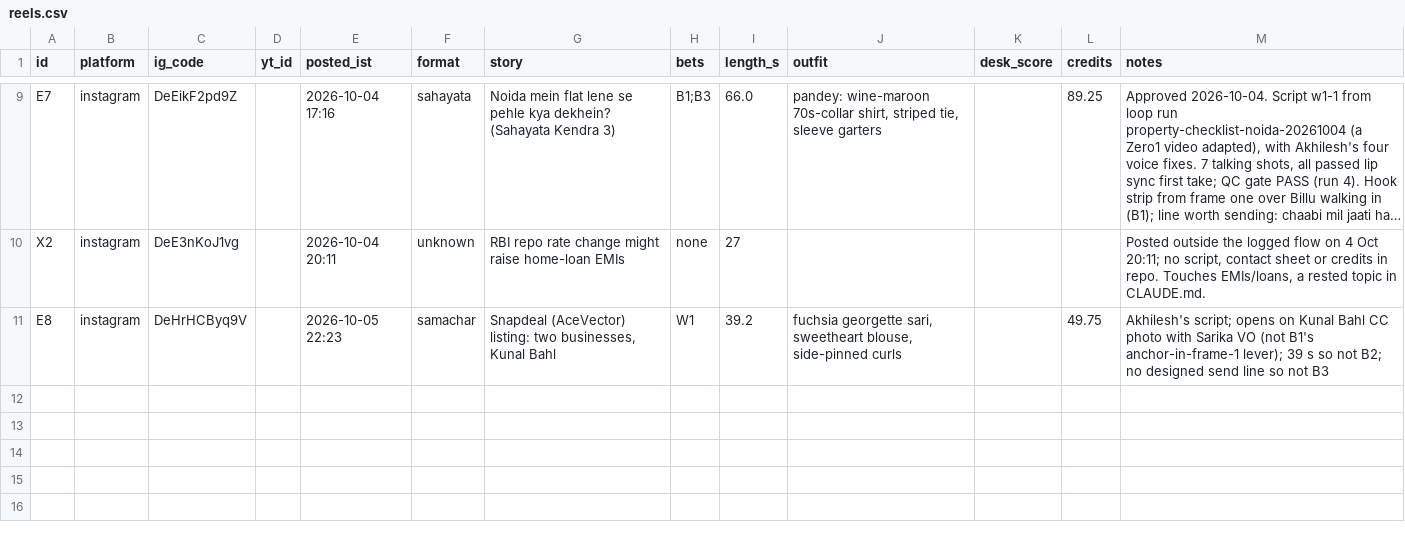
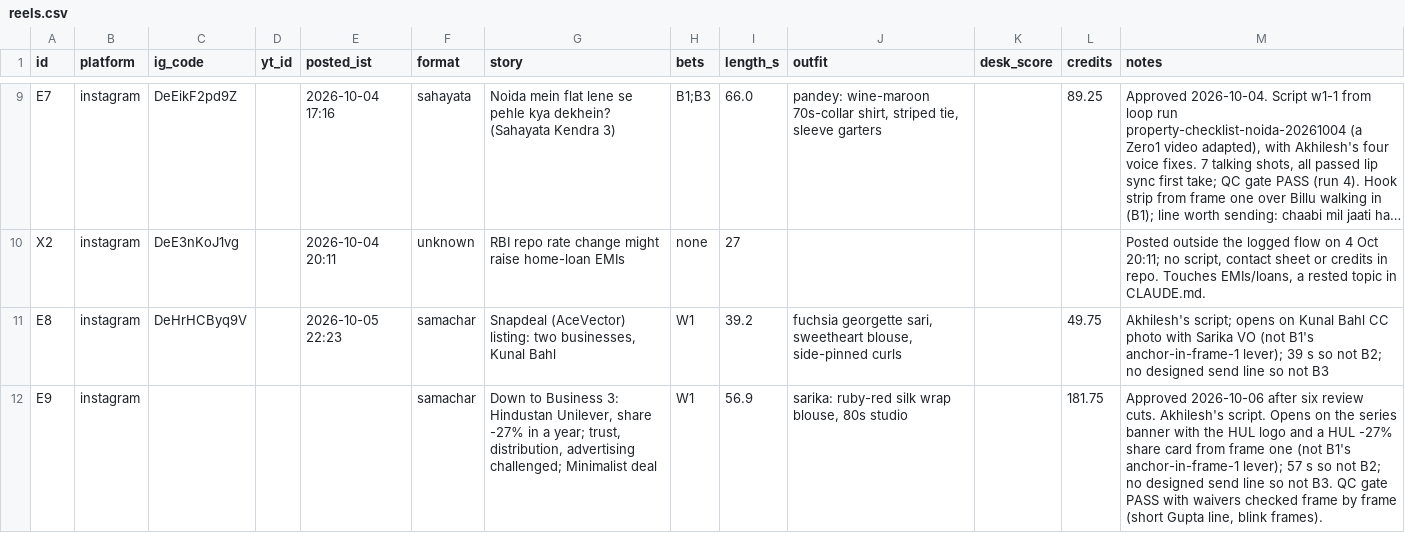
Before and after one commit to takingbreath/doordhan-factory, a CSV file: registry/reels.csv, drawn as a sheet; only a part is shown, gaps mark what is left out; long unchanged cells end in ….

```diff
--- a/registry/reels.csv
+++ b/registry/reels.csv
@@ -11 +11,2 @@ X2,instagram,DeE3nKoJ1vg,,2026-10-04 20:11,unknown,RBI repo rate change might ra
 E8,instagram,DeHrHCByq9V,,2026-10-05 22:23,samachar,"Snapdeal (AceVector) listing: two businesses, Kunal Bahl",W1,39.2,"fuchsia georgette sari, sweetheart blouse, side-pinned curls",,49.75,Akhilesh's script; opens on Kunal Bahl CC photo with Sarika VO (not B1's anchor-in-frame-1 lever); 39 s so not B2; no designed send line so not B3
+E9,instagram,,,,samachar,"Down to Business 3: Hindustan Unilever, share -27% in a year; trust, distribution, advertising challenged; Minimalist deal",W1,56.9,"sarika: ruby-red silk wrap blouse, 80s studio",,181.75,"Approved 2026-10-06 after six review cuts. Akhilesh's script. Opens on the series banner with the HUL logo and a HUL -27% share card from frame one (not B1's anchor-in-frame-1 lever); 57 s so not B2; no designed send line so not B3. QC gate PASS with waivers checked frame by frame (short Gupta line, blink frames)."
```
Also changed, not shown: 3 other files.
